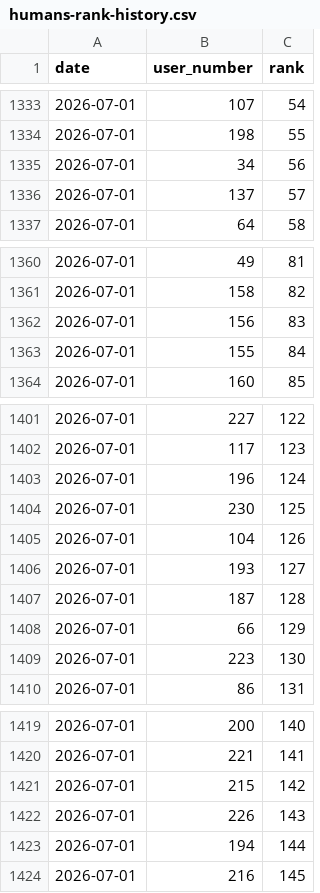
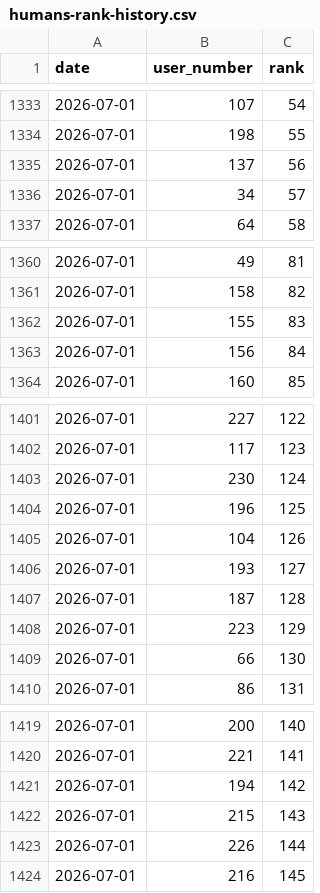
Before and after one commit to dsfox-idea/humans-top, a CSV file: humans-rank-history.csv, drawn as a sheet; only a part is shown, gaps mark what is left out; the diff covers the shown part only.

Commit message:
dataset refresh 2026-07-01T10:25:14Z (215 rows)

```diff
--- a/humans-rank-history.csv
+++ b/humans-rank-history.csv
@@ -1334,4 +1334,4 @@ date,user_number,rank
 2026-07-01,198,55
-2026-07-01,34,56
-2026-07-01,137,57
+2026-07-01,137,56
+2026-07-01,34,57
 2026-07-01,64,58
@@ -1361,4 +1361,4 @@ date,user_number,rank
 2026-07-01,158,82
-2026-07-01,156,83
-2026-07-01,155,84
+2026-07-01,155,83
+2026-07-01,156,84
 2026-07-01,160,85
@@ -1402,4 +1402,4 @@ date,user_number,rank
 2026-07-01,117,123
-2026-07-01,196,124
-2026-07-01,230,125
+2026-07-01,230,124
+2026-07-01,196,125
 2026-07-01,104,126
@@ -1407,4 +1407,4 @@ date,user_number,rank
 2026-07-01,187,128
-2026-07-01,66,129
-2026-07-01,223,130
+2026-07-01,223,129
+2026-07-01,66,130
 2026-07-01,86,131
@@ -1420,5 +1420,5 @@ date,user_number,rank
 2026-07-01,221,141
-2026-07-01,215,142
-2026-07-01,226,143
-2026-07-01,194,144
+2026-07-01,194,142
+2026-07-01,215,143
+2026-07-01,226,144
 2026-07-01,216,145
```
Also changed, not shown: 1 added row, 1 removed row and 1 edited cell elsewhere in this file, humans.csv, 2 other files.
